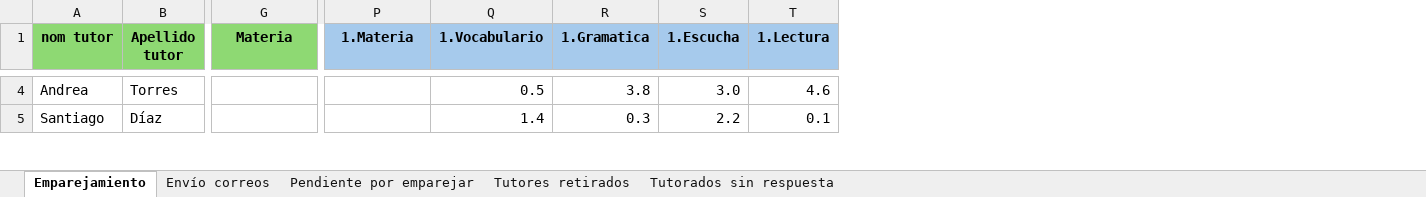
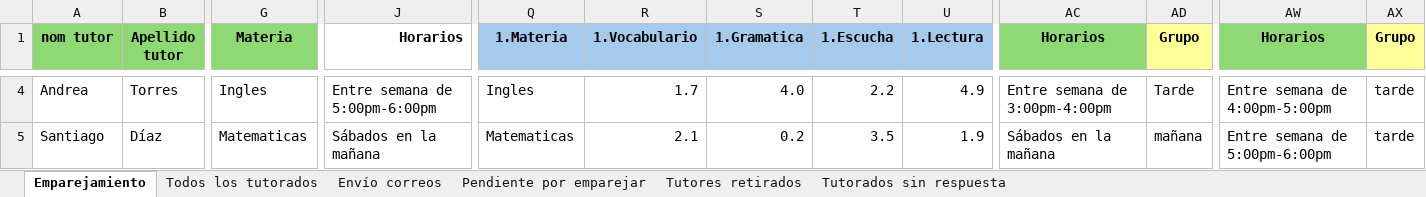
Before and after one commit to SistemaTuGestor/Sistema-TuGestor, an Excel workbook: recursos/EmparejamientoFINAL.xlsx, sheet Emparejamiento, drawn as a sheet; only a part is shown, gaps mark what is left out; values as stored, in another font and other column widths than the file's, no borders; conditional formats not drawn; addresses are those after the commit; the diff covers the shown part only; the diff names each change by its address in the sheet, - before the commit and + after, or states it on an @@ line.

Commit message:
🧜‍♂️Correcion total Emparejamiento y reportes

```diff
--- a/recursos/EmparejamientoFINAL.xlsx (sheet Emparejamiento)
+++ b/recursos/EmparejamientoFINAL.xlsx (sheet Emparejamiento)
+sheet tab: Todos los tutorados
+column J (Horarios), rows 4-5: Entre semana de 5:00pm-6:00pm | Sábados en la mañana
+column AC (Horarios), rows 4-5: Entre semana de 3:00pm-4:00pm | Sábados en la mañana
+column AD (Grupo), rows 4-5: Tarde | mañana
+column AW (Horarios), rows 4-5: Entre semana de 4:00pm-5:00pm | Entre semana de 5:00pm-6:00pm
+column AX (Grupo), rows 4-5: tarde | tarde
-G4 (Materia): (empty)
+G4 (Materia): Ingles
-Q4 (1.Materia): (empty)
+Q4 (1.Materia): Ingles
-R4 (1.Vocabulario): 0.5
+R4 (1.Vocabulario): 1.7
-S4 (1.Gramatica): 3.8
+S4 (1.Gramatica): 4.0
-T4 (1.Escucha): 3.0
+T4 (1.Escucha): 2.2
-U4 (1.Lectura): 4.6
+U4 (1.Lectura): 4.9
-G5 (Materia): (empty)
+G5 (Materia): Matematicas
-Q5 (1.Materia): (empty)
+Q5 (1.Materia): Matematicas
-R5 (1.Vocabulario): 1.4
+R5 (1.Vocabulario): 2.1
-S5 (1.Gramatica): 0.3
+S5 (1.Gramatica): 0.2
-T5 (1.Escucha): 2.2
+T5 (1.Escucha): 3.5
-U5 (1.Lectura): 0.1
+U5 (1.Lectura): 1.9
```
Also changed, not shown: 172 edited cells and cell formats elsewhere in this sheet, 5 other files.
